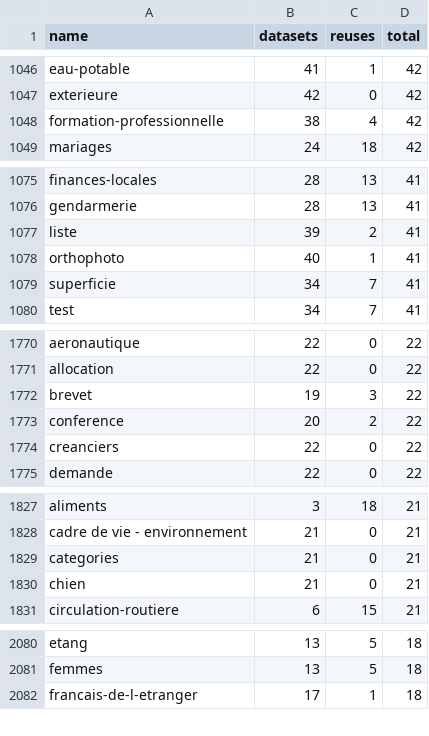
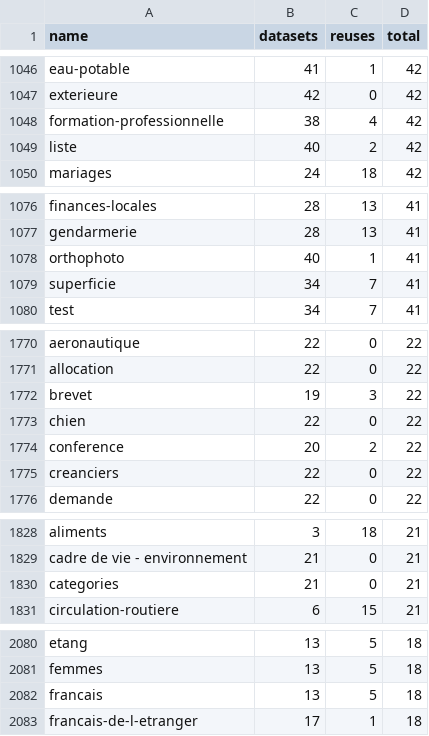
Before and after one commit to taniki/flat.dgfr, a CSV file: tags.csv, drawn as a sheet; only a part is shown, gaps mark what is left out; the diff covers the shown part only.

```diff
--- a/tags.csv
+++ b/tags.csv
@@ -1048,2 +1048,3 @@
 "formation-professionnelle";38;4;42
+"liste";40;2;42
 "mariages";24;18;42
@@ -1076,3 +1077,2 @@
 "gendarmerie";28;13;41
-"liste";39;2;41
 "orthophoto";40;1;41
@@ -1772,2 +1772,3 @@
 "brevet";19;3;22
+"chien";22;0;22
 "conference";20;2;22
@@ -1829,3 +1830,2 @@
 "categories";21;0;21
-"chien";21;0;21
 "circulation-routiere";6;15;21
@@ -2081,2 +2081,3 @@
 "femmes";13;5;18
+"francais";13;5;18
 "francais-de-l-etranger";17;1;18
```
Also changed, not shown: 5 added rows, 6 removed rows and 24 edited cells elsewhere in this file, 2 other files.
